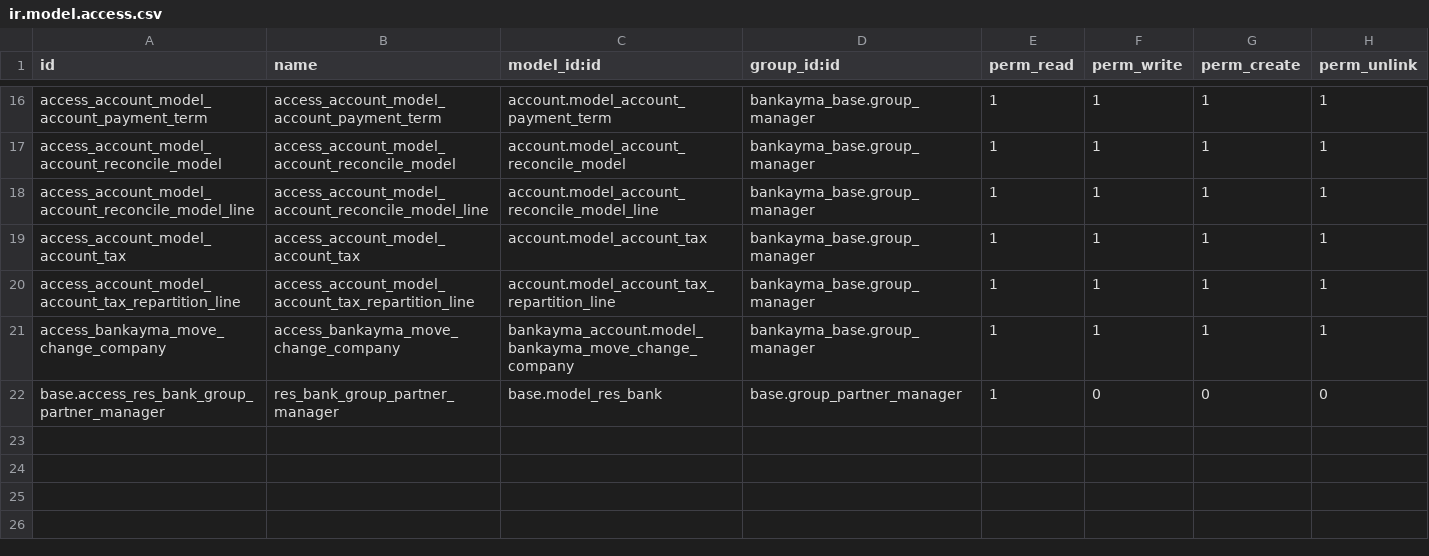
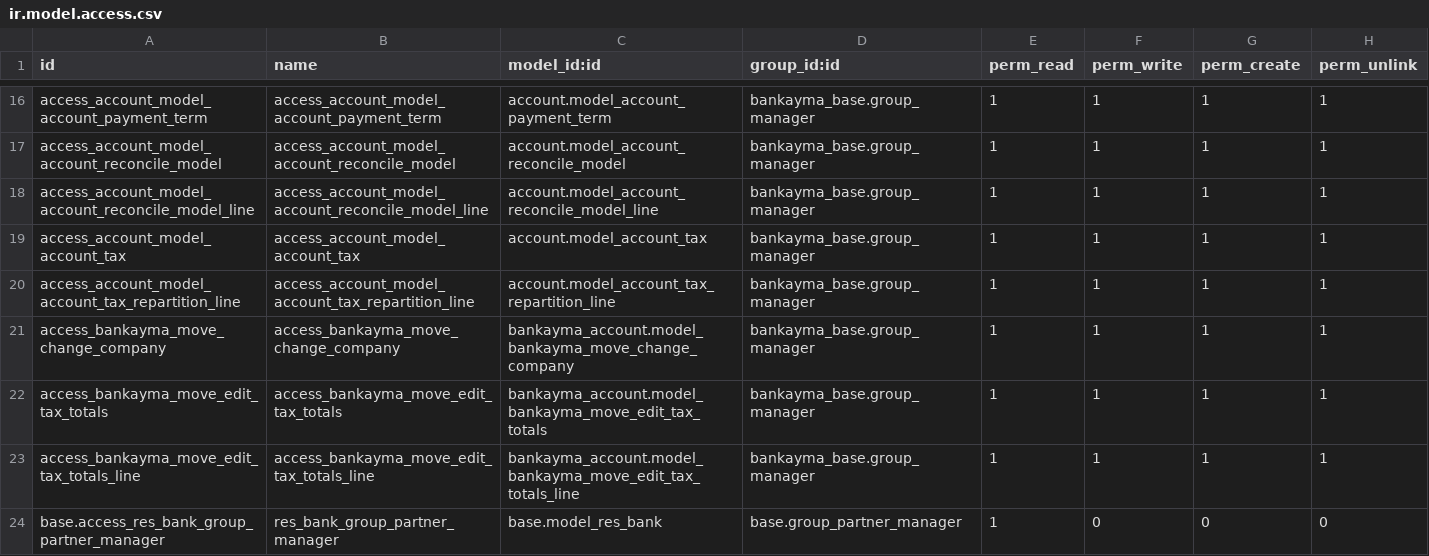
Before and after one commit to moshchot/BANKayma, a CSV file: bankayma_account/security/ir.model.access.csv, drawn as a sheet; only a part is shown, gaps mark what is left out; the diff names each change by its address in the sheet, - before the commit and + after, or states it on an @@ line.

Commit message:
[ADD] #835 allow to edit taxes from custom tax totals display

```diff
--- a/bankayma_account/security/ir.model.access.csv
+++ b/bankayma_account/security/ir.model.access.csv
+row 22: access_bankayma_move_edit_tax_totals | access_bankayma_move_edit_tax_totals | bankayma_account.model_bankayma_move_edit_tax_totals | bankayma_base.group_manager | 1 | 1 | 1 | 1
+row 23: access_bankayma_move_edit_tax_totals_line | access_bankayma_move_edit_tax_totals_line | bankayma_account.model_bankayma_move_edit_tax_totals_line | bankayma_base.group_manager | 1 | 1 | 1 | 1
```
Also changed, not shown: 7 other files.
